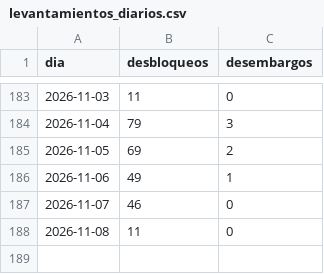
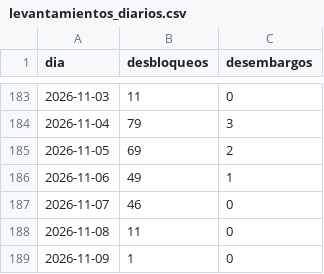
Before and after one commit to ando0426/Medidas-Cautelares, a CSV file: data/levantamientos_diarios.csv, drawn as a sheet; only a part is shown, gaps mark what is left out; the diff names each change by its address in the sheet, - before the commit and + after, or states it on an @@ line.

```diff
--- a/data/levantamientos_diarios.csv
+++ b/data/levantamientos_diarios.csv
+row 189: 2026-11-09 | 1 | 0
```
Also changed, not shown: data/estado_medidas.csv, data/levantamientos_causal_mes.csv, 2 other files.
